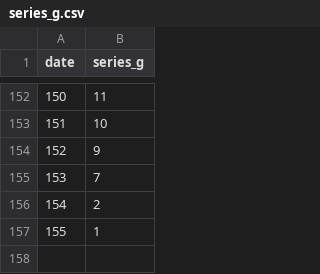
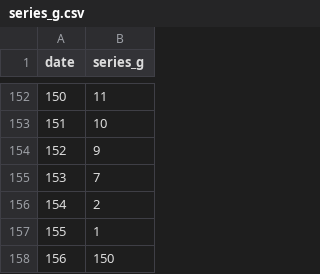
Before and after one commit to Alxavl/Practice, a CSV file: series_g.csv, drawn as a sheet; only a part is shown, gaps mark what is left out.

Commit message:
series_g.csv

```diff
--- a/series_g.csv
+++ b/series_g.csv
@@ -157 +157,2 @@ date;series_g
 155;1
+156;150
```
